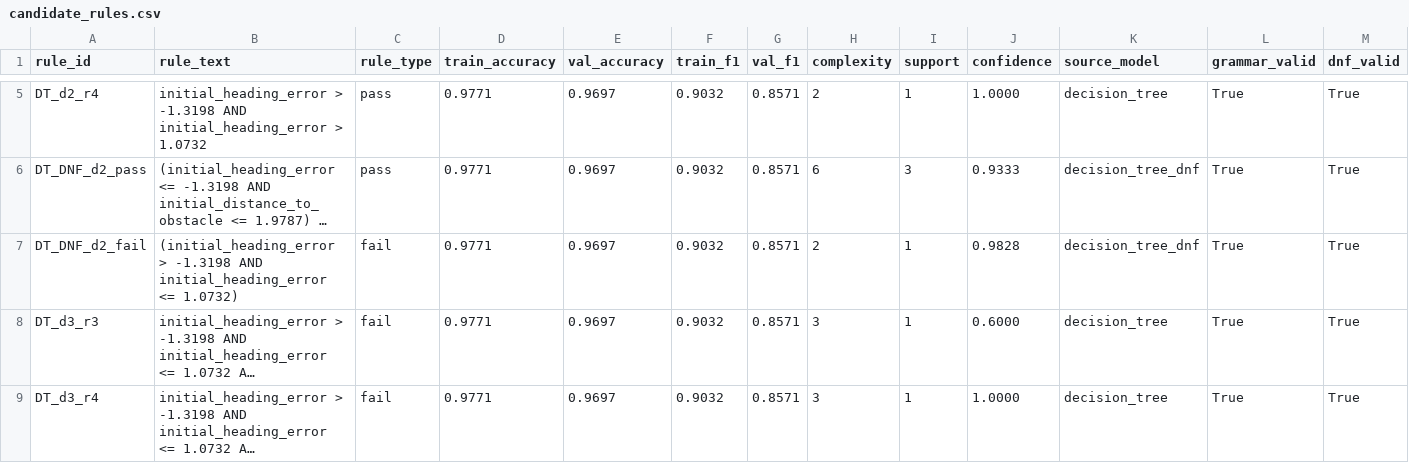
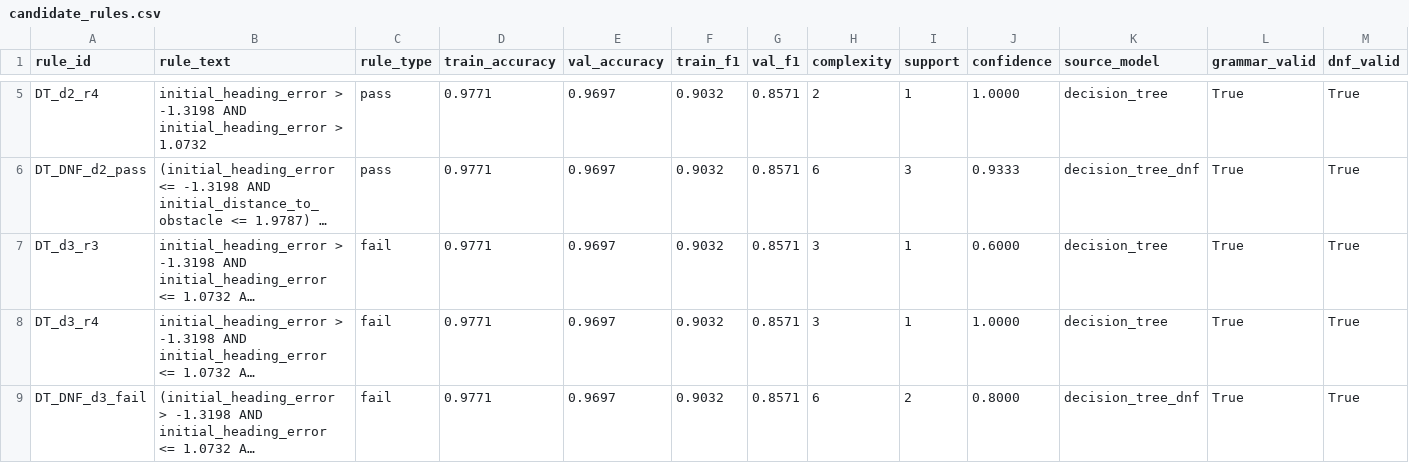
Before and after one commit to tass25/Research, a CSV file: output/unicycle_static_obstacle/robust_evolved/candidate_rules.csv, drawn as a sheet; only a part is shown, gaps mark what is left out; the shorter side is filled out with more unchanged rows; long unchanged cells end in …; rows hold the shown columns only; the diff names each change by its address in the sheet, - before the commit and + after, or states it on an @@ line.

```diff
--- a/output/unicycle_static_obstacle/robust_evolved/candidate_rules.csv
+++ b/output/unicycle_static_obstacle/robust_evolved/candidate_rules.csv
-row 7: DT_DNF_d2_fail | (initial_heading_error > -1.3198 AND initial_heading_error <= 1.0732) | fail | 0.9771 | 0.9697 | 0.9032 | 0.8571 | 2 | 1 | 0.9828 | decision_tree_dnf | True | True
```
Also changed, not shown: output/unicycle_dynamic_obstacle/robust_evolved/candidate_rules.csv, output/unicycle_dynamic_obstacle/robust_evolved/rule_evaluations.csv, 18 other files.
